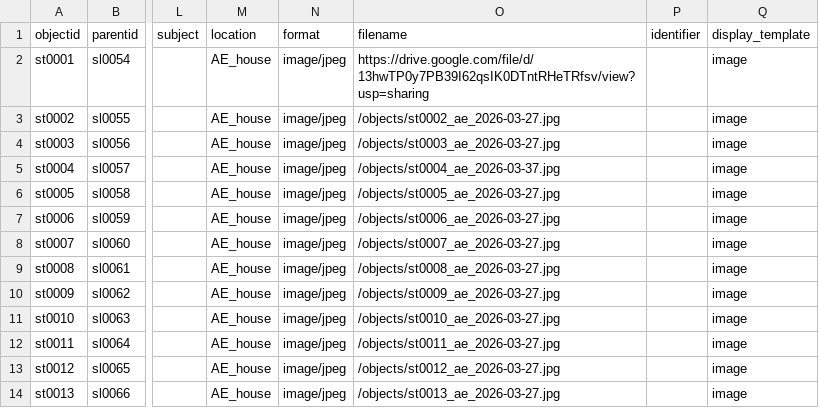
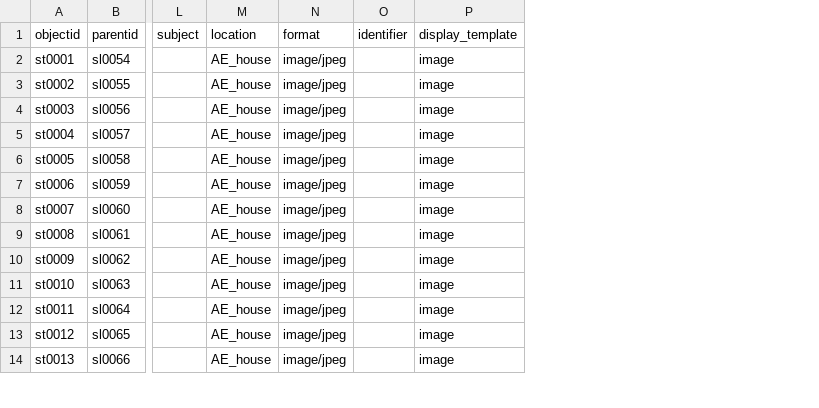
Before and after one commit to r-antoniomg/shared-crafting-inventory, a CSV file: _data/shared_crafting_inventory.csv, drawn as a sheet; only a part is shown, gaps mark what is left out; the diff names each change by its address in the sheet, - before the commit and + after, or states it on an @@ line.

Commit message:
Add files via upload

```diff
--- a/_data/shared_crafting_inventory.csv
+++ b/_data/shared_crafting_inventory.csv
-column O (filename), rows 2-14: https://drive.google.com/file/d/13hwTP0y7PB39I62qsIK0DTntRHeTRfsv/view?usp=sharing | /objects/st0002_ae_2026-03-27.jpg | /objects/st0003_ae_2026-03-27.jpg | /objects/st0004_ae_2026-03-37.jpg | /objects/st0005_ae_2026-03-27.jpg | /objects/st0006_ae_2026-03-27.jpg | /objects/st0007_ae_2026-03-27.jpg | /objects/st0008_ae_2026-03-27.jpg | /objects/st0009_ae_2026-03-27.jpg | /objects/st0010_ae_2026-03-27.jpg | /objects/st0011_ae_2026-03-27.jpg | /objects/st0012_ae_2026-03-27.jpg | /objects/st0013_ae_2026-03-27.jpg
```
